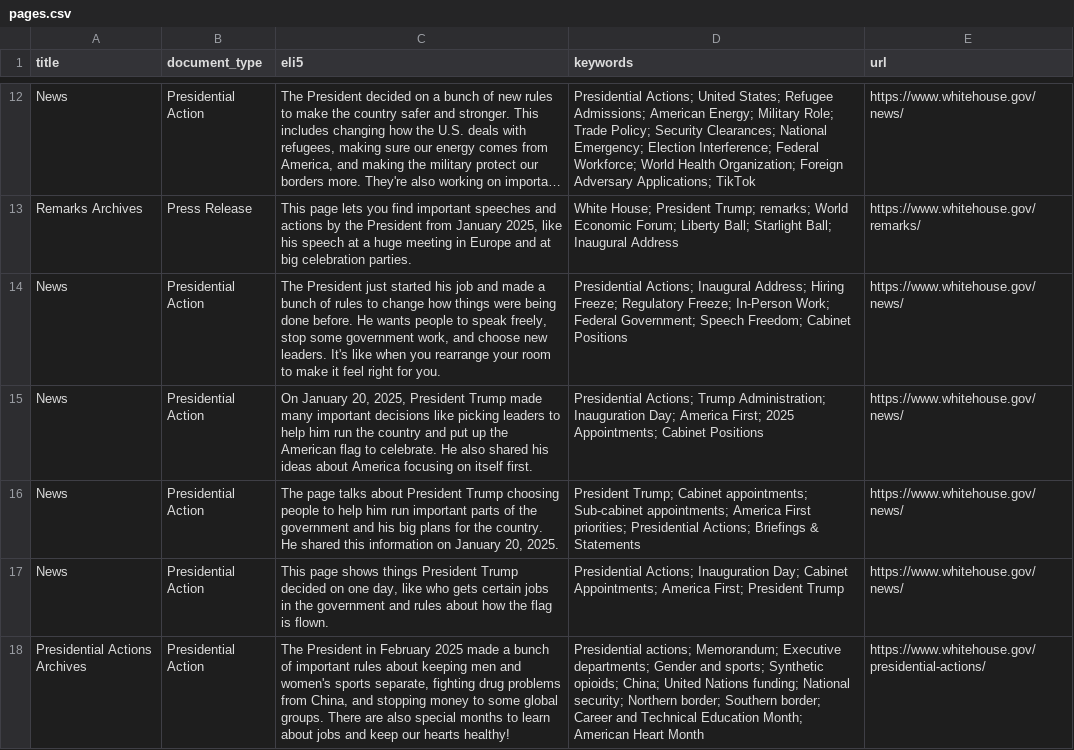
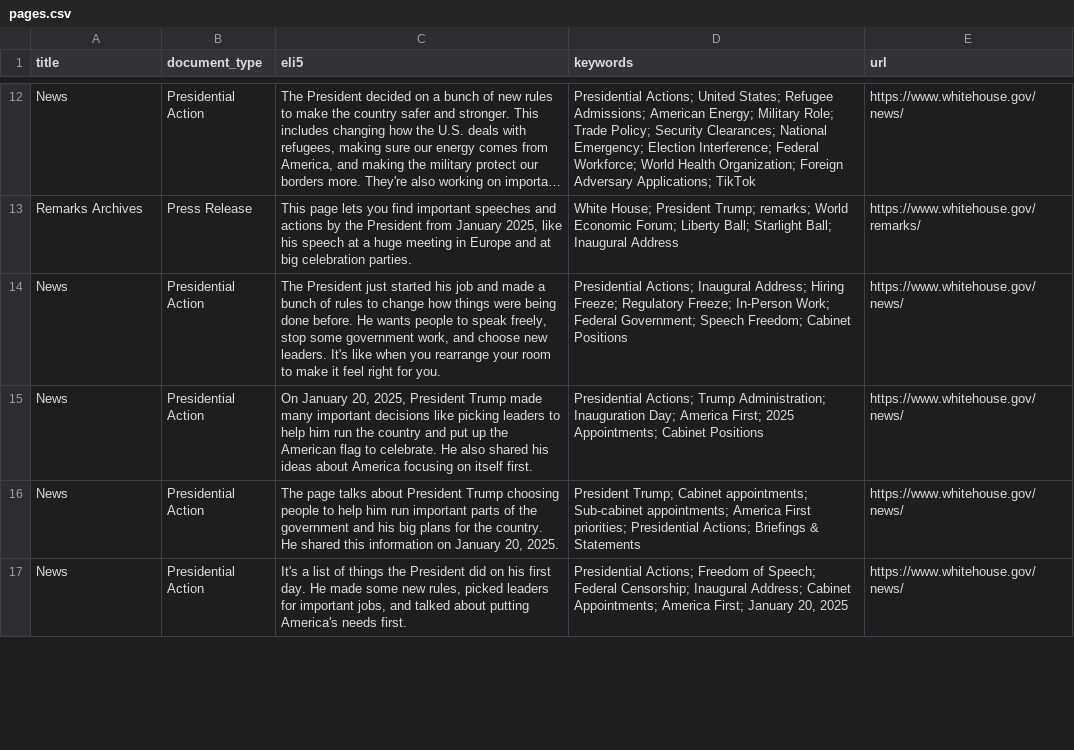
Before and after one commit to mjbommar/wh-pa, a CSV file: pages.csv, drawn as a sheet; only a part is shown, gaps mark what is left out; long unchanged cells end in …; removed rows and columns are numbered as before the commit, all else as after; the diff covers the shown part only; the diff names each change by its address in the sheet, - before the commit and + after, or states it on an @@ line.

```diff
--- a/pages.csv
+++ b/pages.csv
-C17 (eli5): This page shows things President Trump decided on one day, like who gets certain jobs in the government and rules about how the flag is flown.
+C17 (eli5): It's a list of things the President did on his first day. He made some new rules, picked leaders for important jobs, and talked about putting America's needs first.
-D17 (keywords): Presidential Actions; Inauguration Day; Cabinet Appointments; America First; President Trump
+D17 (keywords): Presidential Actions; Freedom of Speech; Federal Censorship; Inaugural Address; Cabinet Appointments; America First; January 20, 2025
-row 18: Presidential Actions Archives | Presidential Action | The President in February 2025 made a bunch of important rules about keeping men and women's sports separate, fighting drug problems from China, and stopping money to some global groups. There are also special months to learn about jobs and keep our hearts healthy! | Presidential actions; Memorandum; Executive departments; Gender and sports; Synthetic opioids; China; United Nations funding; National security; Northern border; Southern border; Career and Technical Education Month; American Heart Month | https://www.whitehouse.gov/presidential-actions/
```
Also changed, not shown: 2 added rows and 2 edited cells elsewhere in this file, 12 other files.
